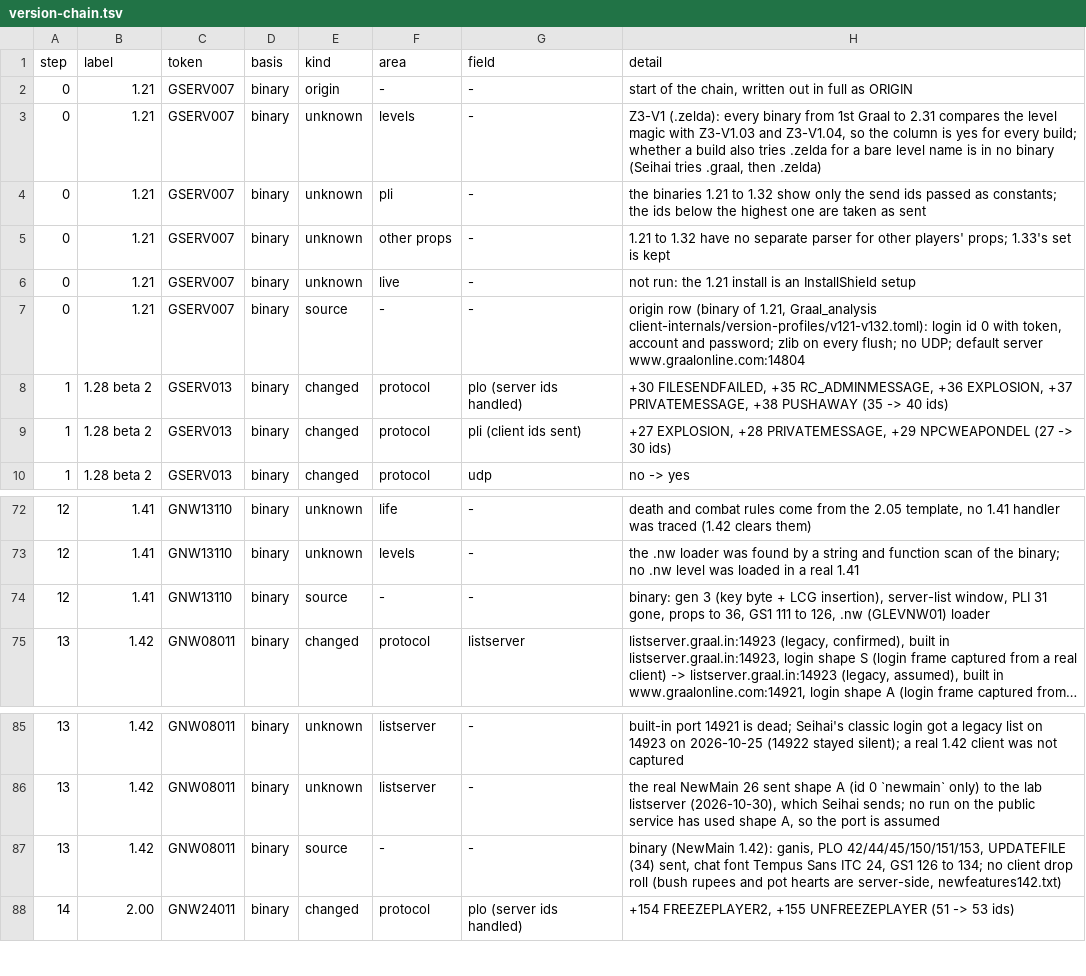
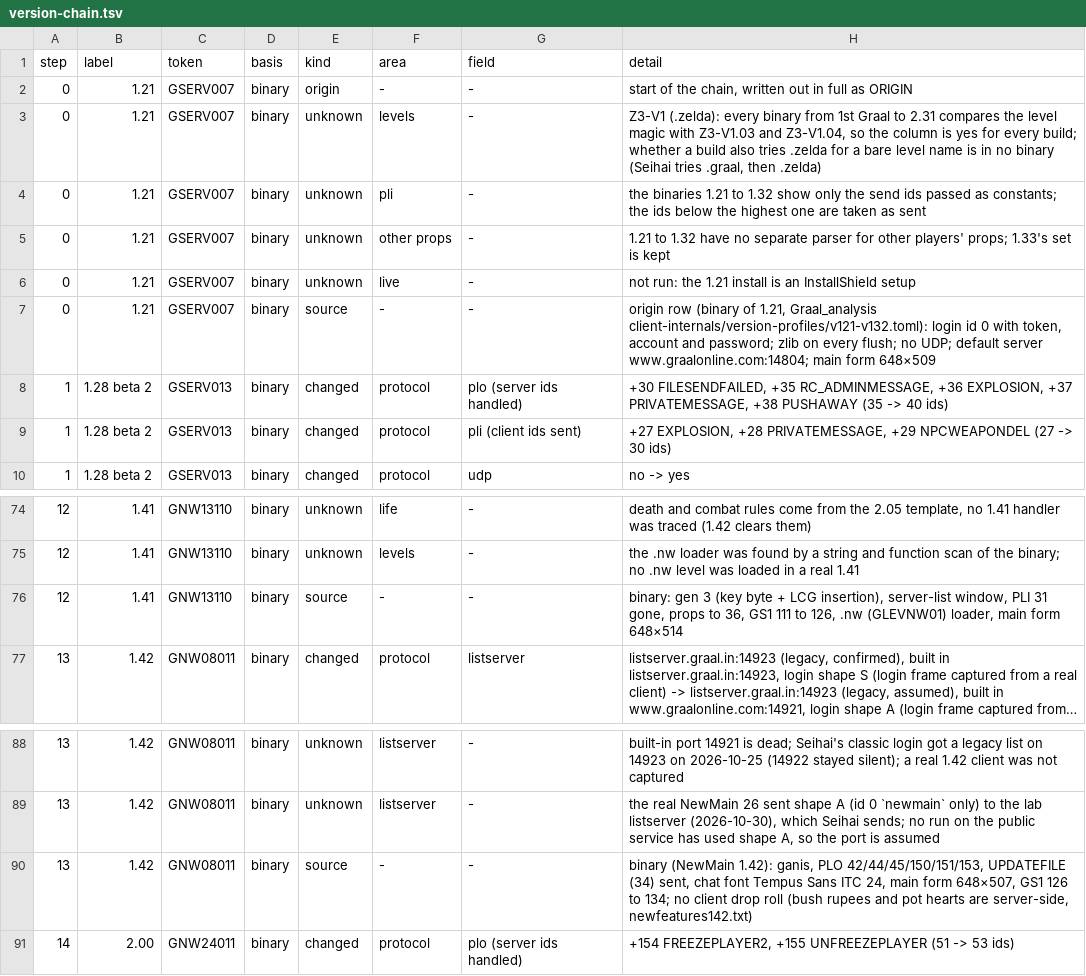
Before and after one commit to squirelworks/seihai, a TSV file: documentation/version-chain.tsv, drawn as a sheet; only a part is shown, gaps mark what is left out; long unchanged cells end in …; addresses are those after the commit; the diff covers the shown part only; the diff names each change by its address in the sheet, - before the commit and + after, or states it on an @@ line.

```diff
--- a/documentation/version-chain.tsv
+++ b/documentation/version-chain.tsv
-H7 (detail): …default server www.graalonline.com:14804
+H7 (detail): …default server www.graalonline.com:14804; main form 648×509
-H76 (detail): ….nw (GLEVNW01) loader
+H76 (detail): ….nw (GLEVNW01) loader, main form 648×514
-H90 (detail): …ITC 24, GS1 126…
+H90 (detail): …ITC 24, main form 648×507, GS1 126…
```
Also changed, not shown: 5 added rows and 3 edited cells elsewhere in this file, 5 other files.
